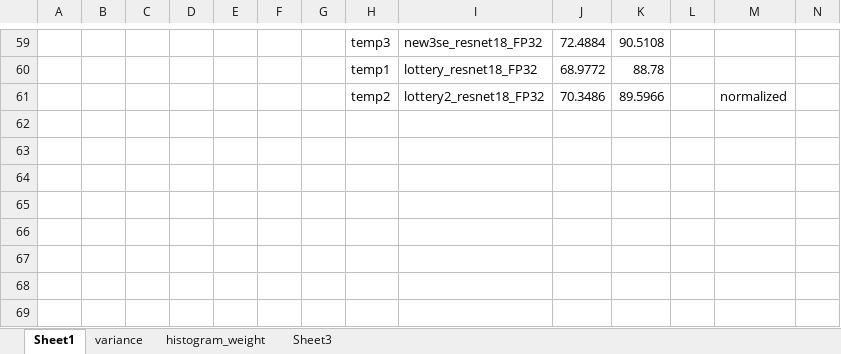
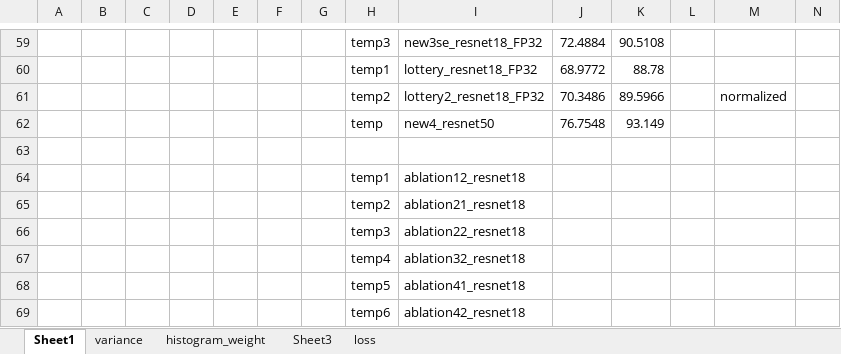
Before and after one commit to ma-xu/DistKernel, an Excel workbook: results.xlsx, sheet Sheet1, drawn as a sheet; only a part is shown, gaps mark what is left out; values as stored, in another font and other column widths than the file's, no borders; the diff names each change by its address in the sheet, - before the commit and + after, or states it on an @@ line.

```diff
--- a/results.xlsx (sheet Sheet1)
+++ b/results.xlsx (sheet Sheet1)
+sheet tab: loss
+row 62:  |  |  |  |  |  |  | temp | new4_resnet50 | 76.7548 | 93.149
+row 63: (empty)
+row 64:  |  |  |  |  |  |  | temp1 | ablation12_resnet18
+row 65:  |  |  |  |  |  |  | temp2 | ablation21_resnet18
+row 66:  |  |  |  |  |  |  | temp3 | ablation22_resnet18
+row 67:  |  |  |  |  |  |  | temp4 | ablation32_resnet18
+row 68:  |  |  |  |  |  |  | temp5 | ablation41_resnet18
+row 69:  |  |  |  |  |  |  | temp6 | ablation42_resnet18
```
Also changed, not shown: 1 other file.
